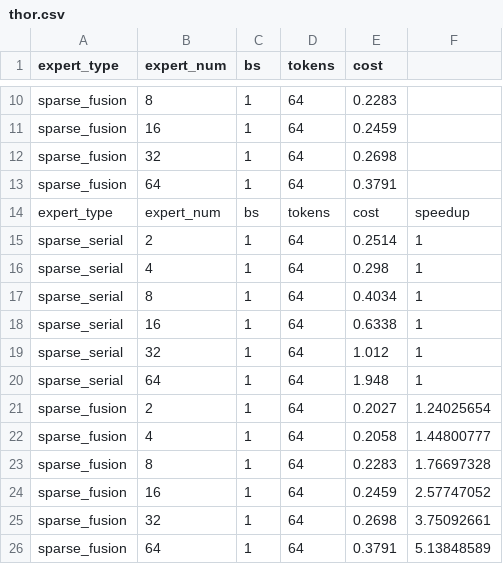
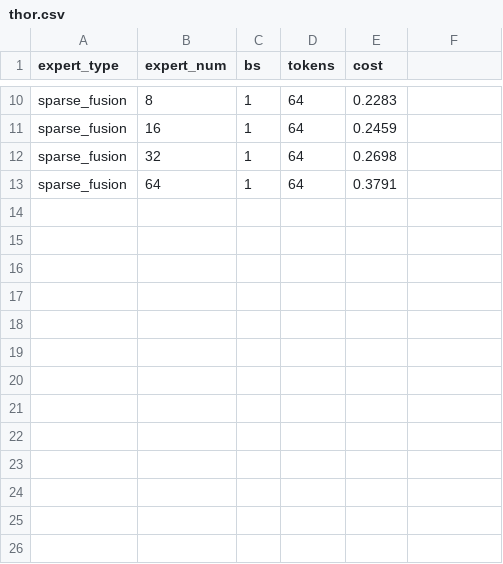
Before and after one commit to Raphael-Hao/brainstorm, a CSV file: data/thor.csv, drawn as a sheet; only a part is shown, gaps mark what is left out.

Commit message:
Update thor.csv

```diff
--- a/data/thor.csv
+++ b/data/thor.csv
@@ -13,14 +13 @@ sparse_fusion,32,1,64,0.2698,
 sparse_fusion,64,1,64,0.3791,
-expert_type,expert_num,bs,tokens,cost,speedup
-sparse_serial,2,1,64,0.2514,1
-sparse_serial,4,1,64,0.298,1
-sparse_serial,8,1,64,0.4034,1
-sparse_serial,16,1,64,0.6338,1
-sparse_serial,32,1,64,1.012,1
-sparse_serial,64,1,64,1.948,1
-sparse_fusion,2,1,64,0.2027,1.24025654
-sparse_fusion,4,1,64,0.2058,1.44800777
-sparse_fusion,8,1,64,0.2283,1.76697328
-sparse_fusion,16,1,64,0.2459,2.57747052
-sparse_fusion,32,1,64,0.2698,3.75092661
-sparse_fusion,64,1,64,0.3791,5.13848589
```
